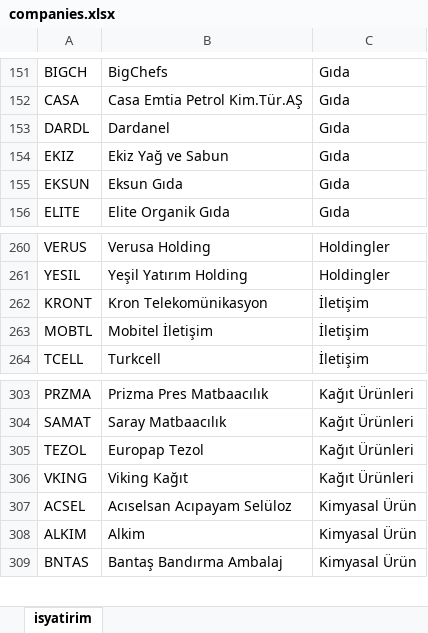
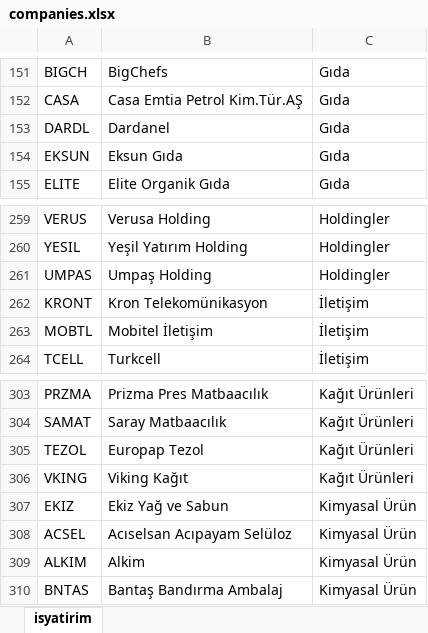
Before and after one commit to furkankirmizioglu/borsaIstanbul-V2, an Excel workbook: src/main/resources/static/companies.xlsx, sheet isyatirim, drawn as a sheet; only a part is shown, gaps mark what is left out; values as stored, in another font and other column widths than the file's, no borders; removed rows and columns are numbered as before the commit, all else as after; the diff names each change by its address in the sheet, - before the commit and + after, or states it on an @@ line.

```diff
--- a/src/main/resources/static/companies.xlsx (sheet isyatirim)
+++ b/src/main/resources/static/companies.xlsx (sheet isyatirim)
-row 154: EKIZ | Ekiz Yağ ve Sabun | Gıda
+row 261: UMPAS | Umpaş Holding | Holdingler
+row 307: EKIZ | Ekiz Yağ ve Sabun | Kimyasal Ürün
```
Also changed, not shown: 4 other files.
